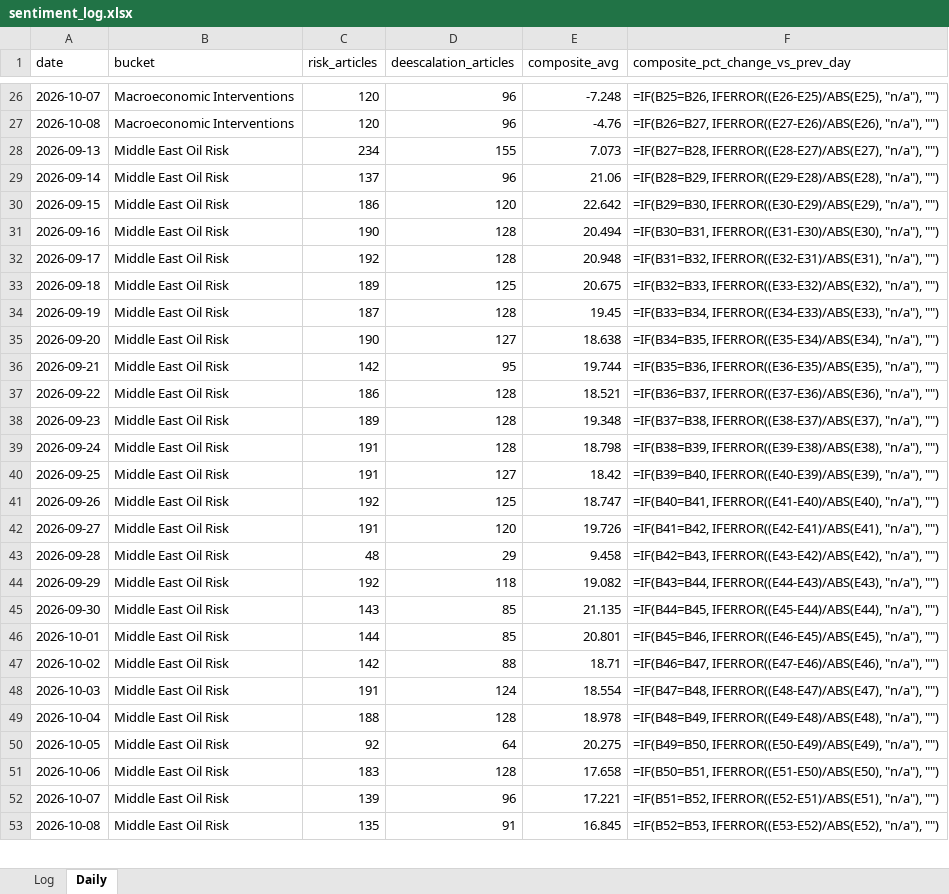
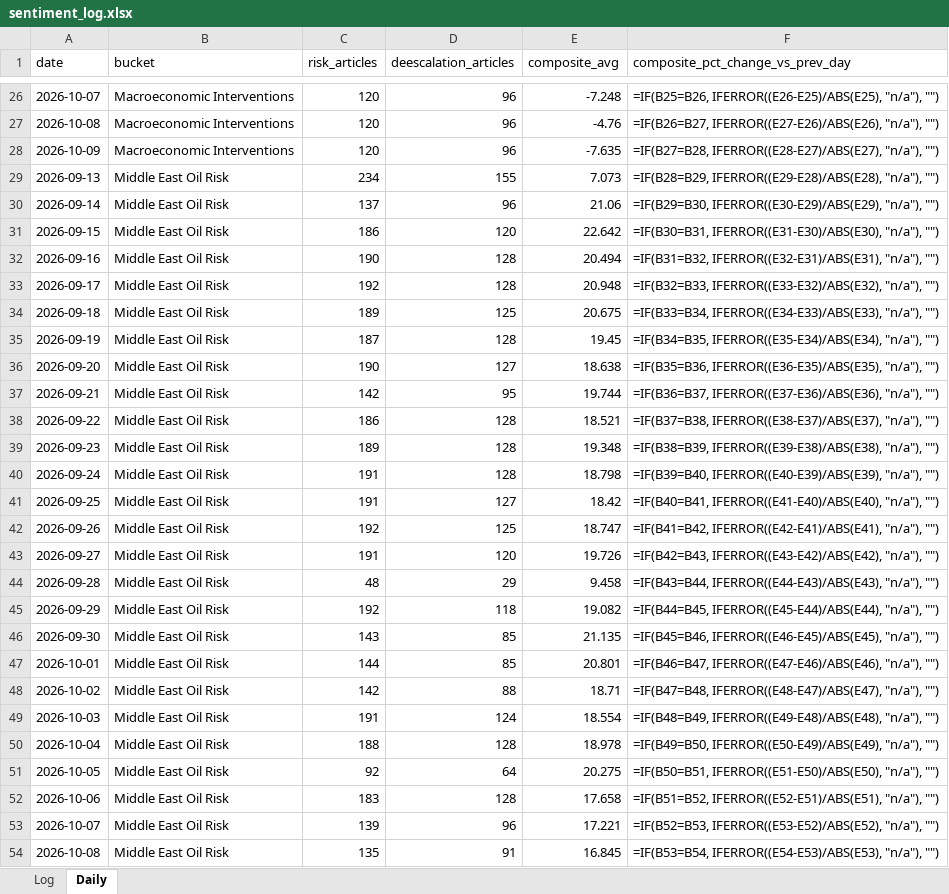
Before and after one commit to Jamesssurfer/CriticalNews_Sentiment, an Excel workbook: data/sentiment_log.xlsx, sheet Daily, drawn as a sheet; only a part is shown, gaps mark what is left out; values as stored, in another font and other column widths than the file's, no borders; formulas without a stored value are shown as written; addresses are those after the commit; the diff covers the shown part only; the diff names each change by its address in the sheet, - before the commit and + after, or states it on an @@ line.

```diff
--- a/data/sentiment_log.xlsx (sheet Daily)
+++ b/data/sentiment_log.xlsx (sheet Daily)
+row 28: 2026-10-09 | Macroeconomic Interventions | 120 | 96 | -7.635 | =IF(B27=B28, IFERROR((E28-E27)/ABS(E27), "n/a"), "")
-F29 (composite_pct_change_vs_prev_day): =IF(B27=B28, IFERROR((E28-E27)/ABS(E27), "n/a"), "")
+F29 (composite_pct_change_vs_prev_day): =IF(B28=B29, IFERROR((E29-E28)/ABS(E28), "n/a"), "")
-F30 (composite_pct_change_vs_prev_day): =IF(B28=B29, IFERROR((E29-E28)/ABS(E28), "n/a"), "")
+F30 (composite_pct_change_vs_prev_day): =IF(B29=B30, IFERROR((E30-E29)/ABS(E29), "n/a"), "")
-F31 (composite_pct_change_vs_prev_day): =IF(B29=B30, IFERROR((E30-E29)/ABS(E29), "n/a"), "")
+F31 (composite_pct_change_vs_prev_day): =IF(B30=B31, IFERROR((E31-E30)/ABS(E30), "n/a"), "")
-F32 (composite_pct_change_vs_prev_day): =IF(B30=B31, IFERROR((E31-E30)/ABS(E30), "n/a"), "")
+F32 (composite_pct_change_vs_prev_day): =IF(B31=B32, IFERROR((E32-E31)/ABS(E31), "n/a"), "")
-F33 (composite_pct_change_vs_prev_day): =IF(B31=B32, IFERROR((E32-E31)/ABS(E31), "n/a"), "")
+F33 (composite_pct_change_vs_prev_day): =IF(B32=B33, IFERROR((E33-E32)/ABS(E32), "n/a"), "")
-F34 (composite_pct_change_vs_prev_day): =IF(B32=B33, IFERROR((E33-E32)/ABS(E32), "n/a"), "")
+F34 (composite_pct_change_vs_prev_day): =IF(B33=B34, IFERROR((E34-E33)/ABS(E33), "n/a"), "")
-F35 (composite_pct_change_vs_prev_day): =IF(B33=B34, IFERROR((E34-E33)/ABS(E33), "n/a"), "")
+F35 (composite_pct_change_vs_prev_day): =IF(B34=B35, IFERROR((E35-E34)/ABS(E34), "n/a"), "")
-F36 (composite_pct_change_vs_prev_day): =IF(B34=B35, IFERROR((E35-E34)/ABS(E34), "n/a"), "")
+F36 (composite_pct_change_vs_prev_day): =IF(B35=B36, IFERROR((E36-E35)/ABS(E35), "n/a"), "")
-F37 (composite_pct_change_vs_prev_day): =IF(B35=B36, IFERROR((E36-E35)/ABS(E35), "n/a"), "")
+F37 (composite_pct_change_vs_prev_day): =IF(B36=B37, IFERROR((E37-E36)/ABS(E36), "n/a"), "")
-F38 (composite_pct_change_vs_prev_day): =IF(B36=B37, IFERROR((E37-E36)/ABS(E36), "n/a"), "")
+F38 (composite_pct_change_vs_prev_day): =IF(B37=B38, IFERROR((E38-E37)/ABS(E37), "n/a"), "")
-F39 (composite_pct_change_vs_prev_day): =IF(B37=B38, IFERROR((E38-E37)/ABS(E37), "n/a"), "")
+F39 (composite_pct_change_vs_prev_day): =IF(B38=B39, IFERROR((E39-E38)/ABS(E38), "n/a"), "")
-F40 (composite_pct_change_vs_prev_day): =IF(B38=B39, IFERROR((E39-E38)/ABS(E38), "n/a"), "")
+F40 (composite_pct_change_vs_prev_day): =IF(B39=B40, IFERROR((E40-E39)/ABS(E39), "n/a"), "")
-F41 (composite_pct_change_vs_prev_day): =IF(B39=B40, IFERROR((E40-E39)/ABS(E39), "n/a"), "")
+F41 (composite_pct_change_vs_prev_day): =IF(B40=B41, IFERROR((E41-E40)/ABS(E40), "n/a"), "")
-F42 (composite_pct_change_vs_prev_day): =IF(B40=B41, IFERROR((E41-E40)/ABS(E40), "n/a"), "")
+F42 (composite_pct_change_vs_prev_day): =IF(B41=B42, IFERROR((E42-E41)/ABS(E41), "n/a"), "")
-F43 (composite_pct_change_vs_prev_day): =IF(B41=B42, IFERROR((E42-E41)/ABS(E41), "n/a"), "")
+F43 (composite_pct_change_vs_prev_day): =IF(B42=B43, IFERROR((E43-E42)/ABS(E42), "n/a"), "")
-F44 (composite_pct_change_vs_prev_day): =IF(B42=B43, IFERROR((E43-E42)/ABS(E42), "n/a"), "")
+F44 (composite_pct_change_vs_prev_day): =IF(B43=B44, IFERROR((E44-E43)/ABS(E43), "n/a"), "")
-F45 (composite_pct_change_vs_prev_day): =IF(B43=B44, IFERROR((E44-E43)/ABS(E43), "n/a"), "")
+F45 (composite_pct_change_vs_prev_day): =IF(B44=B45, IFERROR((E45-E44)/ABS(E44), "n/a"), "")
-F46 (composite_pct_change_vs_prev_day): =IF(B44=B45, IFERROR((E45-E44)/ABS(E44), "n/a"), "")
+F46 (composite_pct_change_vs_prev_day): =IF(B45=B46, IFERROR((E46-E45)/ABS(E45), "n/a"), "")
-F47 (composite_pct_change_vs_prev_day): =IF(B45=B46, IFERROR((E46-E45)/ABS(E45), "n/a"), "")
+F47 (composite_pct_change_vs_prev_day): =IF(B46=B47, IFERROR((E47-E46)/ABS(E46), "n/a"), "")
-F48 (composite_pct_change_vs_prev_day): =IF(B46=B47, IFERROR((E47-E46)/ABS(E46), "n/a"), "")
+F48 (composite_pct_change_vs_prev_day): =IF(B47=B48, IFERROR((E48-E47)/ABS(E47), "n/a"), "")
-F49 (composite_pct_change_vs_prev_day): =IF(B47=B48, IFERROR((E48-E47)/ABS(E47), "n/a"), "")
+F49 (composite_pct_change_vs_prev_day): =IF(B48=B49, IFERROR((E49-E48)/ABS(E48), "n/a"), "")
-F50 (composite_pct_change_vs_prev_day): =IF(B48=B49, IFERROR((E49-E48)/ABS(E48), "n/a"), "")
+F50 (composite_pct_change_vs_prev_day): =IF(B49=B50, IFERROR((E50-E49)/ABS(E49), "n/a"), "")
-F51 (composite_pct_change_vs_prev_day): =IF(B49=B50, IFERROR((E50-E49)/ABS(E49), "n/a"), "")
+F51 (composite_pct_change_vs_prev_day): =IF(B50=B51, IFERROR((E51-E50)/ABS(E50), "n/a"), "")
-F52 (composite_pct_change_vs_prev_day): =IF(B50=B51, IFERROR((E51-E50)/ABS(E50), "n/a"), "")
+F52 (composite_pct_change_vs_prev_day): =IF(B51=B52, IFERROR((E52-E51)/ABS(E51), "n/a"), "")
-F53 (composite_pct_change_vs_prev_day): =IF(B51=B52, IFERROR((E52-E51)/ABS(E51), "n/a"), "")
+F53 (composite_pct_change_vs_prev_day): =IF(B52=B53, IFERROR((E53-E52)/ABS(E52), "n/a"), "")
-F54 (composite_pct_change_vs_prev_day): =IF(B52=B53, IFERROR((E53-E52)/ABS(E52), "n/a"), "")
+F54 (composite_pct_change_vs_prev_day): =IF(B53=B54, IFERROR((E54-E53)/ABS(E53), "n/a"), "")
```
Also changed, not shown: 2 added rows and 26 edited cells elsewhere in this sheet, 1 other file.
